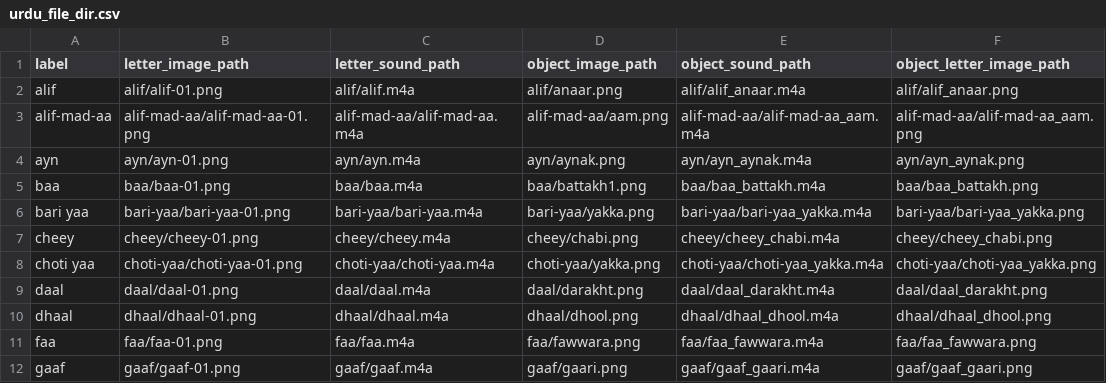
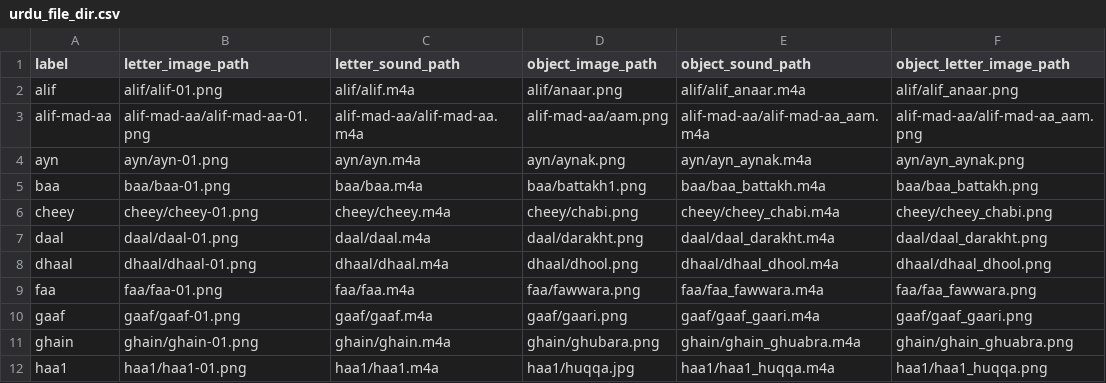
Before and after one commit to kaavish-ki-kavish/aangan-filesystem, a CSV file: aagan-urdu-filesystem/urdu_file_dir.csv, drawn as a sheet; only a part is shown; the shorter side is filled out with more unchanged rows.

Commit message:
Update urdu_file_dir.csv

```diff
--- a/aagan-urdu-filesystem/urdu_file_dir.csv
+++ b/aagan-urdu-filesystem/urdu_file_dir.csv
@@ -5,5 +5,3 @@ ayn,ayn/ayn-01.png,ayn/ayn.m4a,ayn/aynak.png,ayn/ayn_aynak.m4a,ayn/ayn_aynak.png
 baa,baa/baa-01.png,baa/baa.m4a,baa/battakh1.png,baa/baa_battakh.m4a,baa/baa_battakh.png
-bari yaa,bari-yaa/bari-yaa-01.png,bari-yaa/bari-yaa.m4a,bari-yaa/yakka.png,bari-yaa/bari-yaa_yakka.m4a,bari-yaa/bari-yaa_yakka.png
 cheey,cheey/cheey-01.png,cheey/cheey.m4a,cheey/chabi.png,cheey/cheey_chabi.m4a,cheey/cheey_chabi.png
-choti yaa,choti-yaa/choti-yaa-01.png,choti-yaa/choti-yaa.m4a,choti-yaa/yakka.png,choti-yaa/choti-yaa_yakka.m4a,choti-yaa/choti-yaa_yakka.png
 daal,daal/daal-01.png,daal/daal.m4a,daal/darakht.png,daal/daal_darakht.m4a,daal/daal_darakht.png
```
